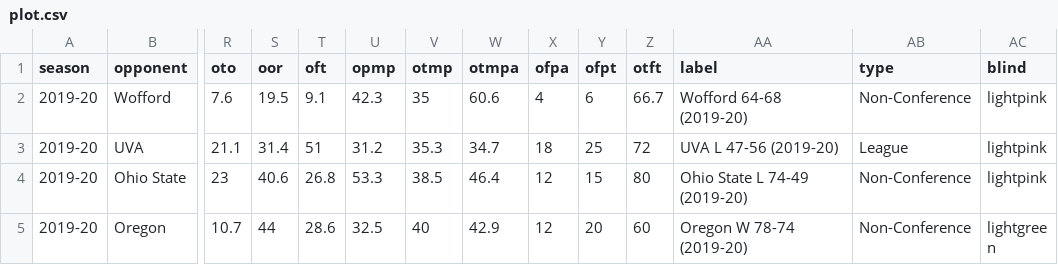
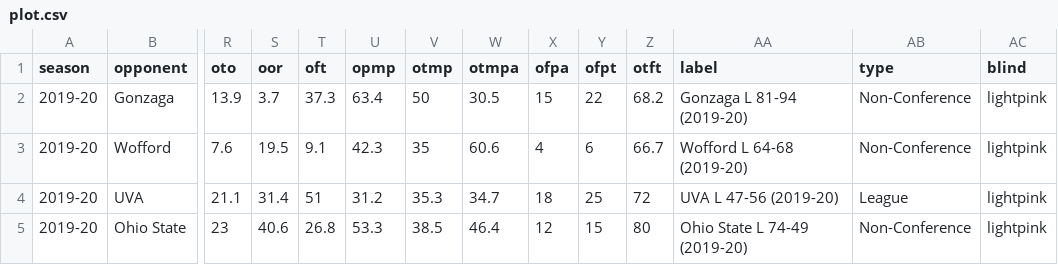
Before and after one commit to gallochris/dadgum-shiny, a CSV file: data/plot.csv, drawn as a sheet; only a part is shown, gaps mark what is left out; the shorter side is filled out with more unchanged rows; addresses are those after the commit; rows hold the shown columns only; the diff names each change by its address in the sheet, - before the commit and + after, or states it on an @@ line.

Commit message:
gonzaga update

```diff
--- a/data/plot.csv
+++ b/data/plot.csv
+row 2: 2019-20 | Gonzaga | 13.9 | 3.7 | 37.3 | 63.4 | 50 | 30.5 | 15 | 22 | 68.2 | Gonzaga L 81-94 (2019-20) | Non-Conference | lightpink
-AA3 (label): Wofford 64-68 (2019-20)
+AA3 (label): Wofford L 64-68 (2019-20)
```
Also changed, not shown: data/boxes.csv, data/defshots.csv, 4 other files.
